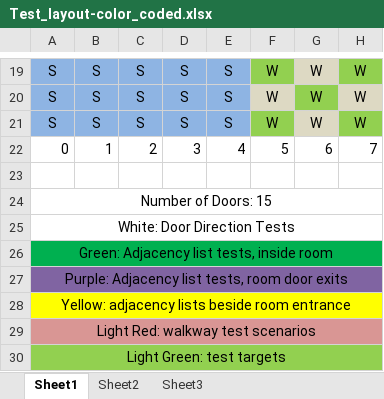
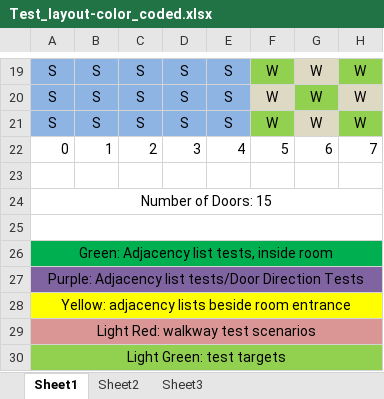
Before and after one commit to syoshiha/ClueGameRefactor, an Excel workbook: Test_layout-color_coded.xlsx, sheet Sheet1, drawn as a sheet; only a part is shown, gaps mark what is left out; values as stored, in another font and other column widths than the file's, no borders; the diff names each change by its address in the sheet, - before the commit and + after, or states it on an @@ line.

Commit message:
all of our tests besides calc6steps working

```diff
--- a/Test_layout-color_coded.xlsx (sheet Sheet1)
+++ b/Test_layout-color_coded.xlsx (sheet Sheet1)
-A25: White: Door Direction Tests
+A25: (empty)
-A27: …Adjacency list tests, room door exits
+A27: …Adjacency list tests/Door Direction Tests
```
Also changed, not shown: 3 other files.
